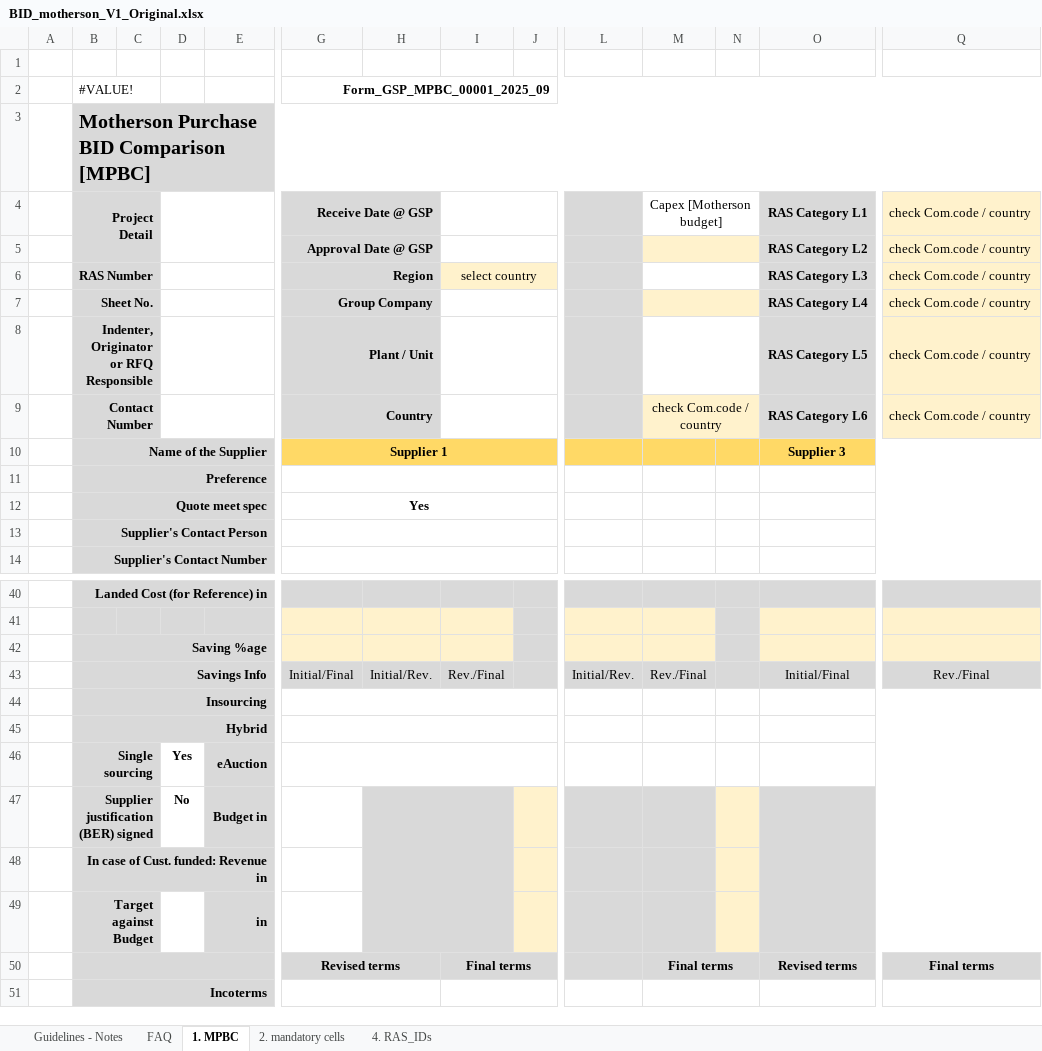
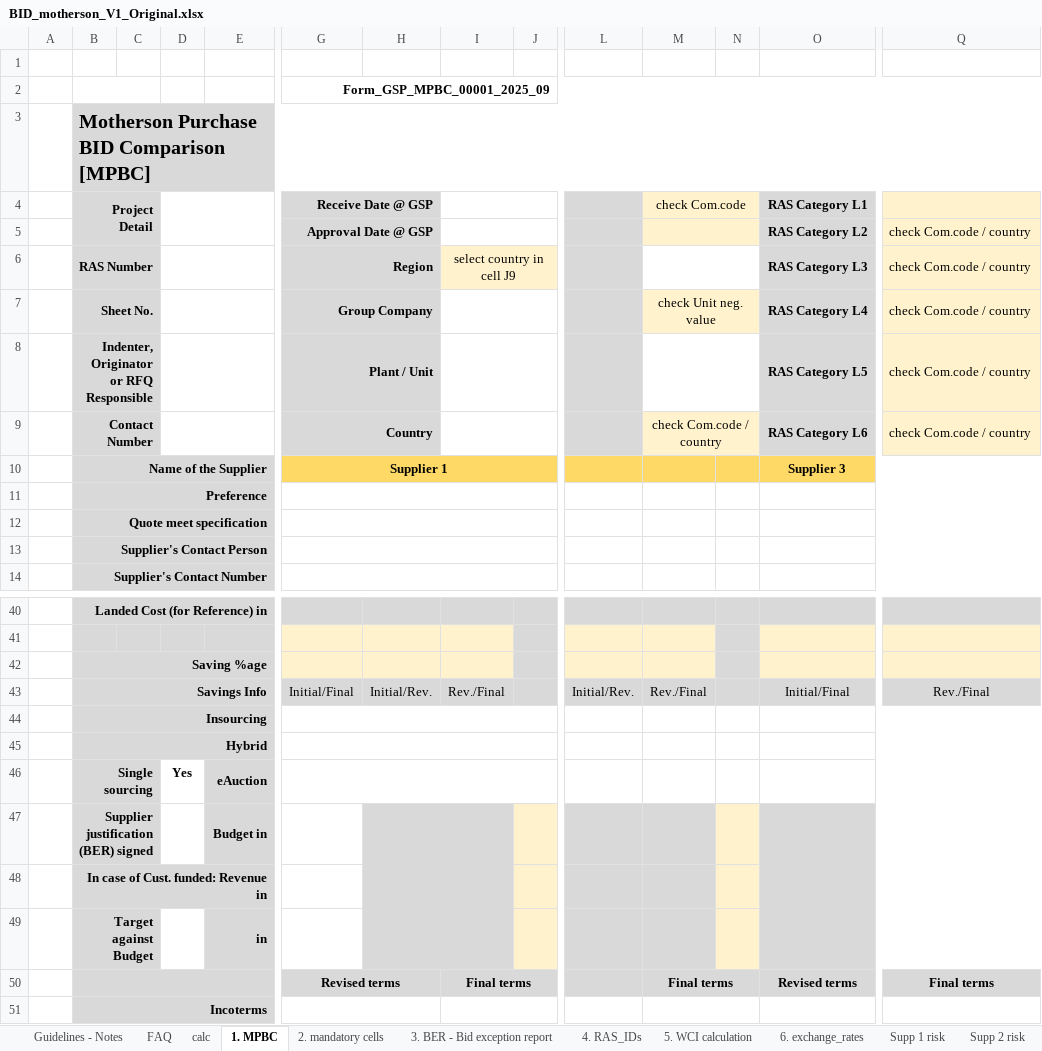
Before and after one commit to praveenkumar584/Ariba_project, an Excel workbook: srv/template/BID_motherson_V1_Original.xlsx, sheet 1. MPBC, drawn as a sheet; only a part is shown, gaps mark what is left out; values as stored, in another font and other column widths than the file's, no borders; conditional formats not drawn; removed rows and columns are numbered as before the commit, all else as after; rows hold the shown columns only; the diff names each change by its address in the sheet, - before the commit and + after, or states it on an @@ line.

```diff
--- a/srv/template/BID_motherson_V1_Original.xlsx (sheet 1. MPBC)
+++ b/srv/template/BID_motherson_V1_Original.xlsx (sheet 1. MPBC)
@@ sheet tab unhidden: calc @@
@@ sheet tab unhidden: 3. BER - Bid exception report @@
@@ sheet tab unhidden: 5. WCI calculation @@
@@ sheet tab unhidden: 6. exchange_rates @@
@@ sheet tab unhidden: Supp 1 risk @@
@@ sheet tab unhidden: Supp 2 risk @@
-B2: #VALUE!
+B2: (empty)
-M4: Capex [Motherson budget]
+M4: check Com.code
-M4:N4 fill: none
+M4:N4 fill: #FFF2CC
-Q4: check Com.code / country
+Q4: (empty)
-I6: select country
+I6: select country in cell J9
-M7: (empty)
+M7: check Unit neg. value
-row 12:  | Quote meet spec |  |  |  | Yes
+row 12:  | Quote meet specification
-D47: No
+D47: (empty)
```
Also changed, not shown: sheet 2. mandatory cells, sheet 4. RAS_IDs, other sheet tabs, formulas that keep their value, 40 other files.
